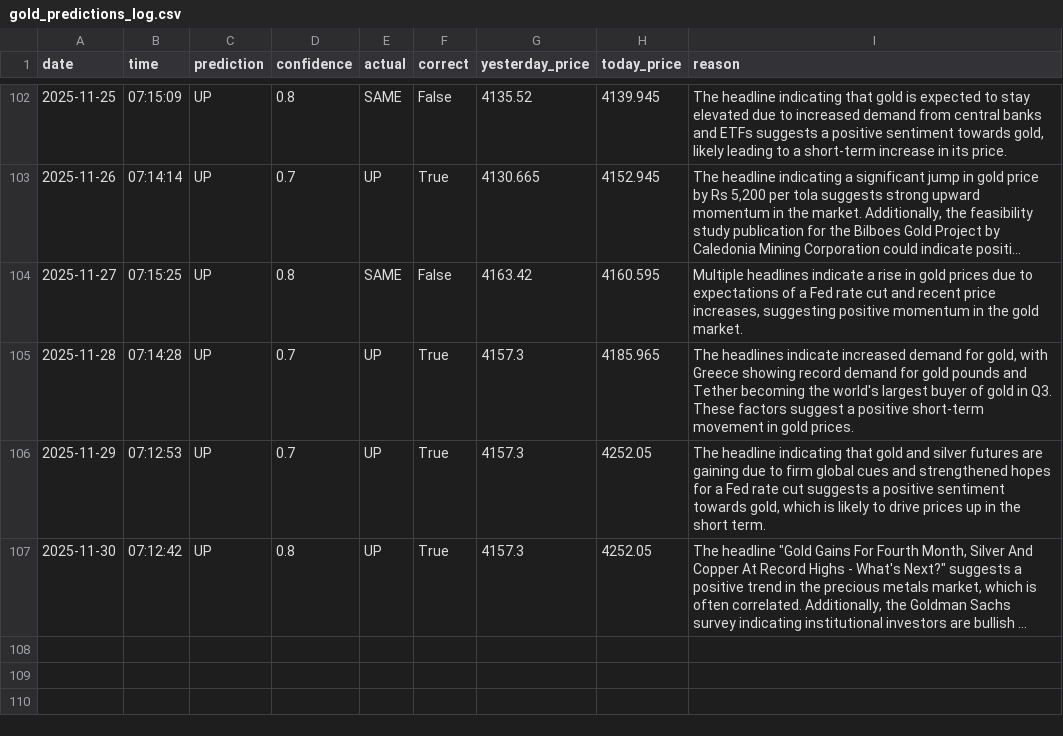
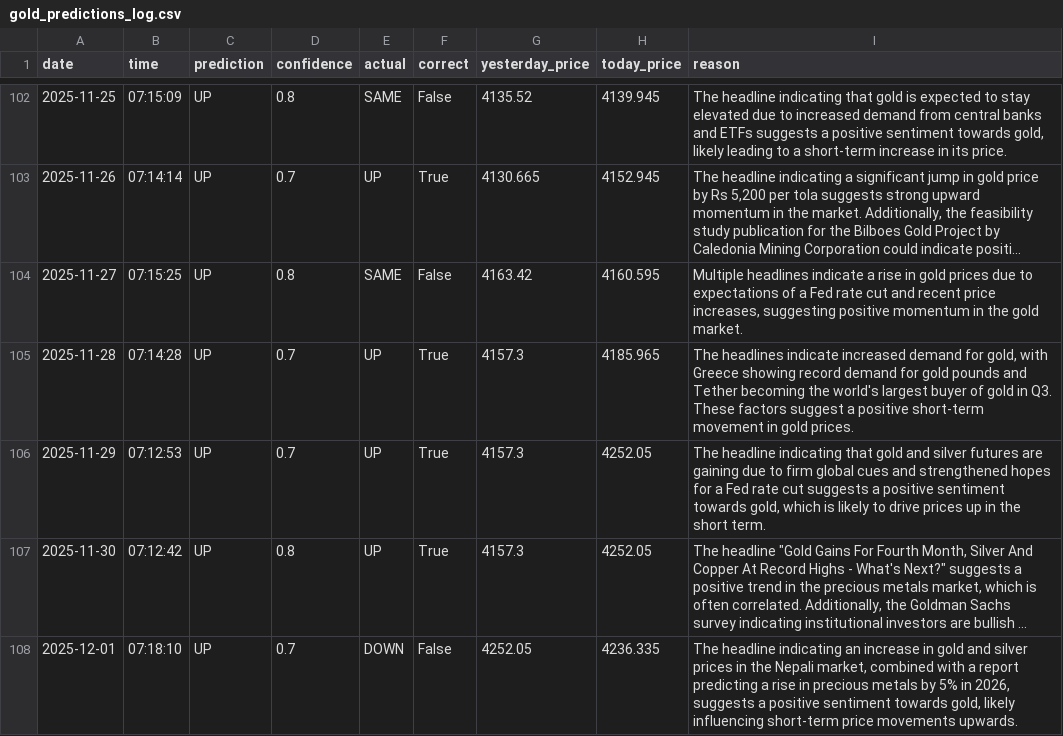
Before and after one commit to phoenixpeak/btc-predictor, a CSV file: gold_predictions_log.csv, drawn as a sheet; only a part is shown, gaps mark what is left out; long unchanged cells end in …; the diff names each change by its address in the sheet, - before the commit and + after, or states it on an @@ line.

```diff
--- a/gold_predictions_log.csv
+++ b/gold_predictions_log.csv
+row 108: 2025-12-01 | 07:18:10 | UP | 0.7 | DOWN | False | 4252.05 | 4236.335 | The headline indicating an increase in gold and silver prices in the Nepali market, combined with a report predicting a rise in precious metals by 5% in 2026, suggests a positive sentiment towards gold, likely influencing short-term price movements upwards.
```
Also changed, not shown: btc_predictions_log.csv.
